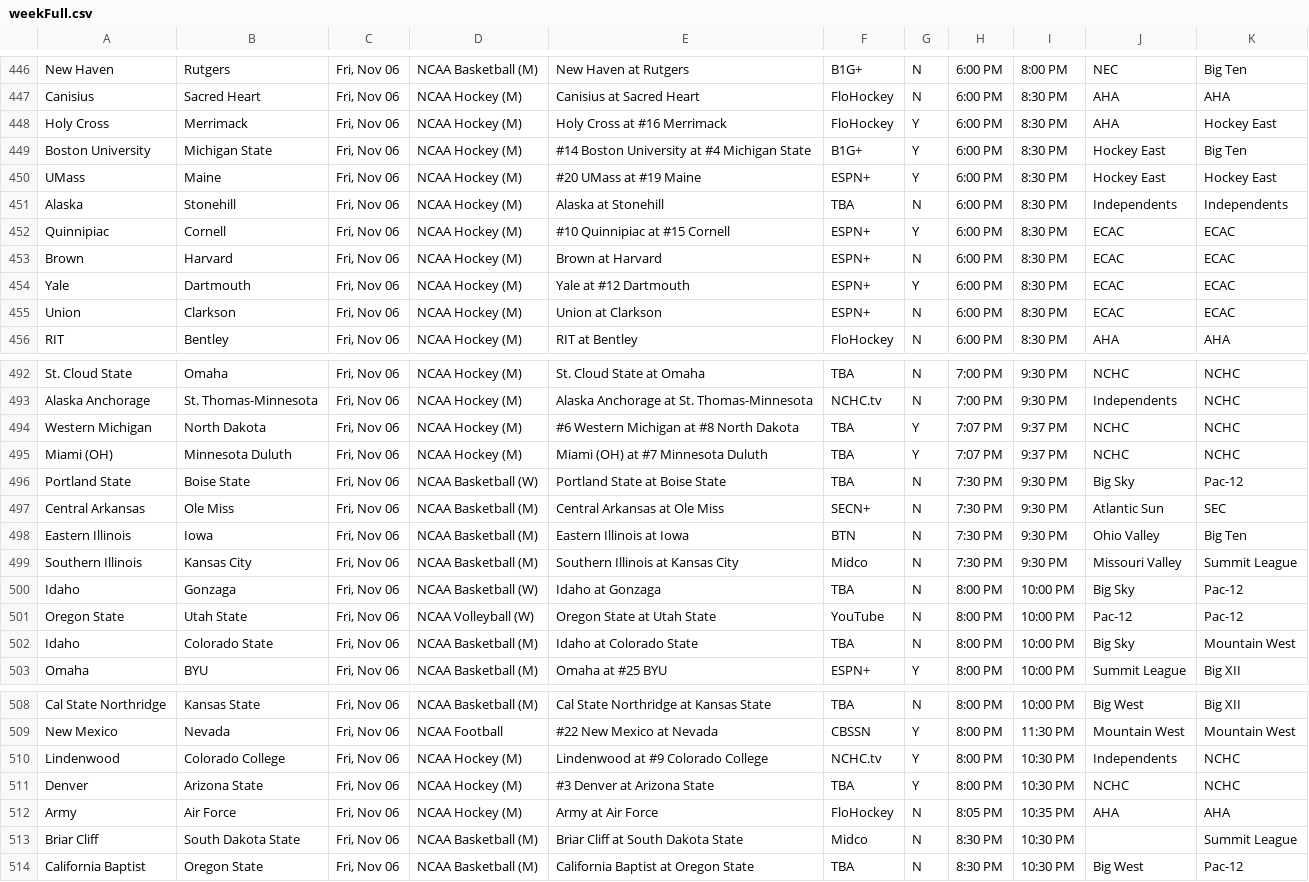
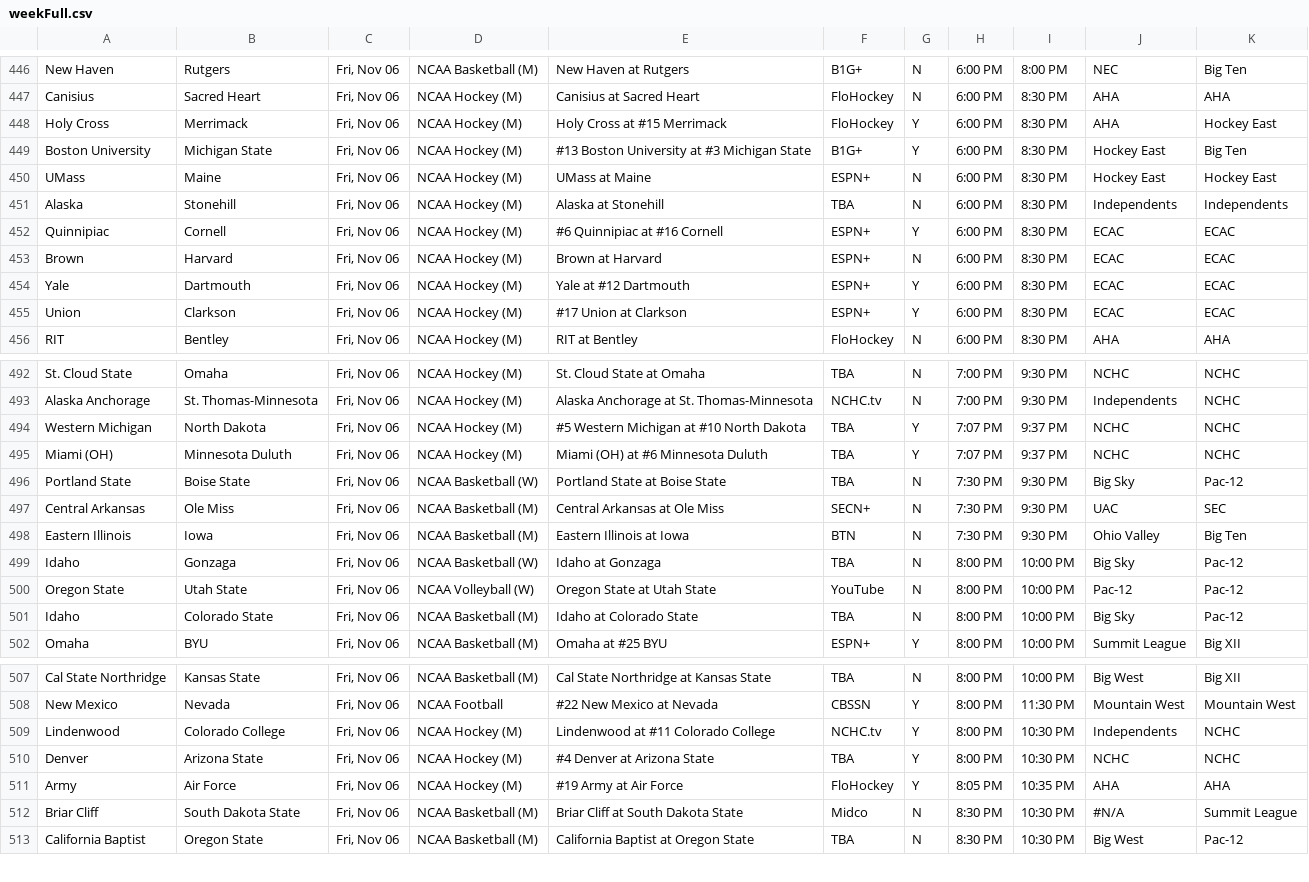
Before and after one commit to matthewkilleen0830/Sports-Viewing-Schedule, a CSV file: currentWeek/weekFull.csv, drawn as a sheet; only a part is shown, gaps mark what is left out; the diff covers the shown part only.

Commit message:
Add files via upload

```diff
--- a/currentWeek/weekFull.csv
+++ b/currentWeek/weekFull.csv
@@ -447,10 +447,10 @@ New Haven,Rutgers,"Fri, Nov 06",NCAA Basketball (M),New Haven at Rutgers,B1G+,N,
 Canisius,Sacred Heart,"Fri, Nov 06",NCAA Hockey (M),Canisius at Sacred Heart,FloHockey,N,6:00 PM,8:30 PM,AHA,AHA
-Holy Cross,Merrimack,"Fri, Nov 06",NCAA Hockey (M),Holy Cross at #16 Merrimack,FloHockey,Y,6:00 PM,8:30 PM,AHA,Hockey East
-Boston University,Michigan State,"Fri, Nov 06",NCAA Hockey (M),#14 Boston University at #4 Michigan State,B1G+,Y,6:00 PM,8:30 PM,Hockey East,Big Ten
-UMass,Maine,"Fri, Nov 06",NCAA Hockey (M),#20 UMass at #19 Maine,ESPN+,Y,6:00 PM,8:30 PM,Hockey East,Hockey East
+Holy Cross,Merrimack,"Fri, Nov 06",NCAA Hockey (M),Holy Cross at #15 Merrimack,FloHockey,Y,6:00 PM,8:30 PM,AHA,Hockey East
+Boston University,Michigan State,"Fri, Nov 06",NCAA Hockey (M),#13 Boston University at #3 Michigan State,B1G+,Y,6:00 PM,8:30 PM,Hockey East,Big Ten
+UMass,Maine,"Fri, Nov 06",NCAA Hockey (M),UMass at Maine,ESPN+,N,6:00 PM,8:30 PM,Hockey East,Hockey East
 Alaska,Stonehill,"Fri, Nov 06",NCAA Hockey (M),Alaska at Stonehill,TBA,N,6:00 PM,8:30 PM,Independents,Independents
-Quinnipiac,Cornell,"Fri, Nov 06",NCAA Hockey (M),#10 Quinnipiac at #15 Cornell,ESPN+,Y,6:00 PM,8:30 PM,ECAC,ECAC
+Quinnipiac,Cornell,"Fri, Nov 06",NCAA Hockey (M),#6 Quinnipiac at #16 Cornell,ESPN+,Y,6:00 PM,8:30 PM,ECAC,ECAC
 Brown,Harvard,"Fri, Nov 06",NCAA Hockey (M),Brown at Harvard,ESPN+,N,6:00 PM,8:30 PM,ECAC,ECAC
 Yale,Dartmouth,"Fri, Nov 06",NCAA Hockey (M),Yale at #12 Dartmouth,ESPN+,Y,6:00 PM,8:30 PM,ECAC,ECAC
-Union,Clarkson,"Fri, Nov 06",NCAA Hockey (M),Union at Clarkson,ESPN+,N,6:00 PM,8:30 PM,ECAC,ECAC
+Union,Clarkson,"Fri, Nov 06",NCAA Hockey (M),#17 Union at Clarkson,ESPN+,Y,6:00 PM,8:30 PM,ECAC,ECAC
 RIT,Bentley,"Fri, Nov 06",NCAA Hockey (M),RIT at Bentley,FloHockey,N,6:00 PM,8:30 PM,AHA,AHA
@@ -493,11 +493,10 @@ St. Cloud State,Omaha,"Fri, Nov 06",NCAA Hockey (M),St. Cloud State at Omaha,TBA
 Alaska Anchorage,St. Thomas-Minnesota,"Fri, Nov 06",NCAA Hockey (M),Alaska Anchorage at St. Thomas-Minnesota,NCHC.tv,N,7:00 PM,9:30 PM,Independents,NCHC
-Western Michigan,North Dakota,"Fri, Nov 06",NCAA Hockey (M),#6 Western Michigan at #8 North Dakota,TBA,Y,7:07 PM,9:37 PM,NCHC,NCHC
-Miami (OH),Minnesota Duluth,"Fri, Nov 06",NCAA Hockey (M),Miami (OH) at #7 Minnesota Duluth,TBA,Y,7:07 PM,9:37 PM,NCHC,NCHC
+Western Michigan,North Dakota,"Fri, Nov 06",NCAA Hockey (M),#5 Western Michigan at #10 North Dakota,TBA,Y,7:07 PM,9:37 PM,NCHC,NCHC
+Miami (OH),Minnesota Duluth,"Fri, Nov 06",NCAA Hockey (M),Miami (OH) at #6 Minnesota Duluth,TBA,Y,7:07 PM,9:37 PM,NCHC,NCHC
 Portland State,Boise State,"Fri, Nov 06",NCAA Basketball (W),Portland State at Boise State,TBA,N,7:30 PM,9:30 PM,Big Sky,Pac-12
-Central Arkansas,Ole Miss,"Fri, Nov 06",NCAA Basketball (M),Central Arkansas at Ole Miss,SECN+,N,7:30 PM,9:30 PM,Atlantic Sun,SEC
+Central Arkansas,Ole Miss,"Fri, Nov 06",NCAA Basketball (M),Central Arkansas at Ole Miss,SECN+,N,7:30 PM,9:30 PM,UAC,SEC
 Eastern Illinois,Iowa,"Fri, Nov 06",NCAA Basketball (M),Eastern Illinois at Iowa,BTN,N,7:30 PM,9:30 PM,Ohio Valley,Big Ten
-Southern Illinois,Kansas City,"Fri, Nov 06",NCAA Basketball (M),Southern Illinois at Kansas City,Midco,N,7:30 PM,9:30 PM,Missouri Valley,Summit League
 Idaho,Gonzaga,"Fri, Nov 06",NCAA Basketball (W),Idaho at Gonzaga,TBA,N,8:00 PM,10:00 PM,Big Sky,Pac-12
 Oregon State,Utah State,"Fri, Nov 06",NCAA Volleyball (W),Oregon State at Utah State,YouTube,N,8:00 PM,10:00 PM,Pac-12,Pac-12
-Idaho,Colorado State,"Fri, Nov 06",NCAA Basketball (M),Idaho at Colorado State,TBA,N,8:00 PM,10:00 PM,Big Sky,Mountain West
+Idaho,Colorado State,"Fri, Nov 06",NCAA Basketball (M),Idaho at Colorado State,TBA,N,8:00 PM,10:00 PM,Big Sky,Pac-12
 Omaha,BYU,"Fri, Nov 06",NCAA Basketball (M),Omaha at #25 BYU,ESPN+,Y,8:00 PM,10:00 PM,Summit League,Big XII
@@ -509,6 +508,6 @@ Cal State Northridge,Kansas State,"Fri, Nov 06",NCAA Basketball (M),Cal State No
 New Mexico,Nevada,"Fri, Nov 06",NCAA Football,#22 New Mexico at Nevada,CBSSN,Y,8:00 PM,11:30 PM,Mountain West,Mountain West
-Lindenwood,Colorado College,"Fri, Nov 06",NCAA Hockey (M),Lindenwood at #9 Colorado College,NCHC.tv,Y,8:00 PM,10:30 PM,Independents,NCHC
-Denver,Arizona State,"Fri, Nov 06",NCAA Hockey (M),#3 Denver at Arizona State,TBA,Y,8:00 PM,10:30 PM,NCHC,NCHC
-Army,Air Force,"Fri, Nov 06",NCAA Hockey (M),Army at Air Force,FloHockey,N,8:05 PM,10:35 PM,AHA,AHA
-Briar Cliff,South Dakota State,"Fri, Nov 06",NCAA Basketball (M),Briar Cliff at South Dakota State,Midco,N,8:30 PM,10:30 PM,,Summit League
+Lindenwood,Colorado College,"Fri, Nov 06",NCAA Hockey (M),Lindenwood at #11 Colorado College,NCHC.tv,Y,8:00 PM,10:30 PM,Independents,NCHC
+Denver,Arizona State,"Fri, Nov 06",NCAA Hockey (M),#4 Denver at Arizona State,TBA,Y,8:00 PM,10:30 PM,NCHC,NCHC
+Army,Air Force,"Fri, Nov 06",NCAA Hockey (M),#19 Army at Air Force,FloHockey,Y,8:05 PM,10:35 PM,AHA,AHA
+Briar Cliff,South Dakota State,"Fri, Nov 06",NCAA Basketball (M),Briar Cliff at South Dakota State,Midco,N,8:30 PM,10:30 PM,#N/A,Summit League
 California Baptist,Oregon State,"Fri, Nov 06",NCAA Basketball (M),California Baptist at Oregon State,TBA,N,8:30 PM,10:30 PM,Big West,Pac-12
```
Also changed, not shown: 60 edited cells elsewhere in this file.
